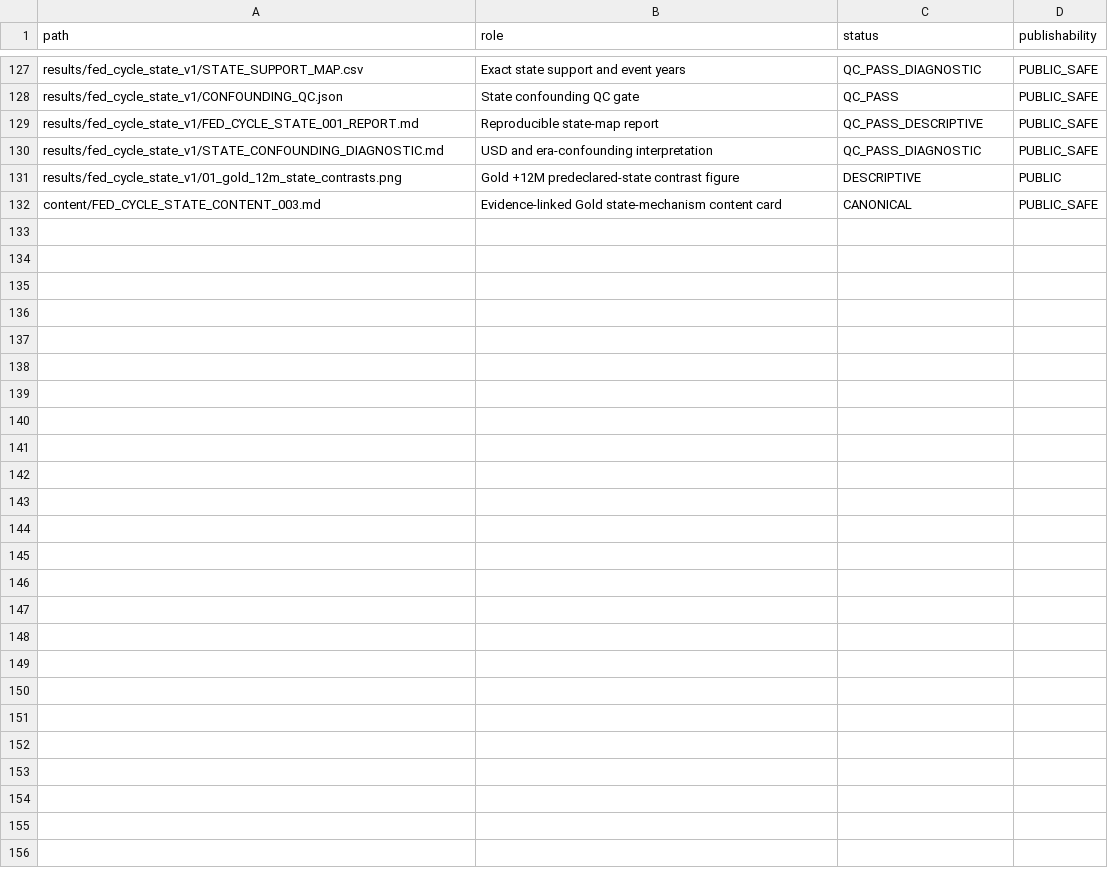
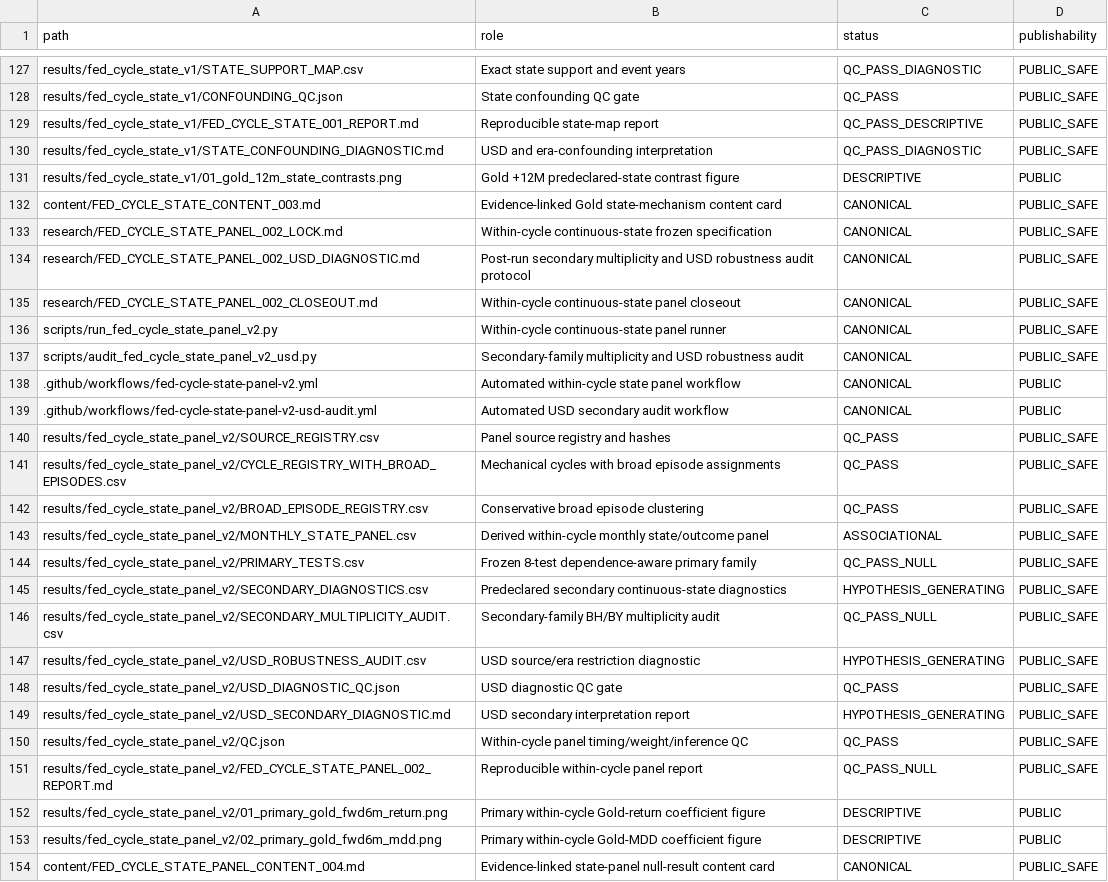
Before and after one commit to xuanyiting68-hash/gss-cb-001-macro-regime-cross-asset, a CSV file: docs/FILE_MANIFEST.csv, drawn as a sheet; only a part is shown, gaps mark what is left out; the diff names each change by its address in the sheet, - before the commit and + after, or states it on an @@ line.

Commit message:
Register STATE-PANEL-002 artifacts

```diff
--- a/docs/FILE_MANIFEST.csv
+++ b/docs/FILE_MANIFEST.csv
+row 133: research/FED_CYCLE_STATE_PANEL_002_LOCK.md | Within-cycle continuous-state frozen specification | CANONICAL | PUBLIC_SAFE
+row 134: research/FED_CYCLE_STATE_PANEL_002_USD_DIAGNOSTIC.md | Post-run secondary multiplicity and USD robustness audit protocol | CANONICAL | PUBLIC_SAFE
+row 135: research/FED_CYCLE_STATE_PANEL_002_CLOSEOUT.md | Within-cycle continuous-state panel closeout | CANONICAL | PUBLIC_SAFE
+row 136: scripts/run_fed_cycle_state_panel_v2.py | Within-cycle continuous-state panel runner | CANONICAL | PUBLIC_SAFE
+row 137: scripts/audit_fed_cycle_state_panel_v2_usd.py | Secondary-family multiplicity and USD robustness audit | CANONICAL | PUBLIC_SAFE
+row 138: .github/workflows/fed-cycle-state-panel-v2.yml | Automated within-cycle state panel workflow | CANONICAL | PUBLIC
+row 139: .github/workflows/fed-cycle-state-panel-v2-usd-audit.yml | Automated USD secondary audit workflow | CANONICAL | PUBLIC
+row 140: results/fed_cycle_state_panel_v2/SOURCE_REGISTRY.csv | Panel source registry and hashes | QC_PASS | PUBLIC_SAFE
+row 141: results/fed_cycle_state_panel_v2/CYCLE_REGISTRY_WITH_BROAD_EPISODES.csv | Mechanical cycles with broad episode assignments | QC_PASS | PUBLIC_SAFE
+row 142: results/fed_cycle_state_panel_v2/BROAD_EPISODE_REGISTRY.csv | Conservative broad episode clustering | QC_PASS | PUBLIC_SAFE
+row 143: results/fed_cycle_state_panel_v2/MONTHLY_STATE_PANEL.csv | Derived within-cycle monthly state/outcome panel | ASSOCIATIONAL | PUBLIC_SAFE
+row 144: results/fed_cycle_state_panel_v2/PRIMARY_TESTS.csv | Frozen 8-test dependence-aware primary family | QC_PASS_NULL | PUBLIC_SAFE
+row 145: results/fed_cycle_state_panel_v2/SECONDARY_DIAGNOSTICS.csv | Predeclared secondary continuous-state diagnostics | HYPOTHESIS_GENERATING | PUBLIC_SAFE
+row 146: results/fed_cycle_state_panel_v2/SECONDARY_MULTIPLICITY_AUDIT.csv | Secondary-family BH/BY multiplicity audit | QC_PASS_NULL | PUBLIC_SAFE
+row 147: results/fed_cycle_state_panel_v2/USD_ROBUSTNESS_AUDIT.csv | USD source/era restriction diagnostic | HYPOTHESIS_GENERATING | PUBLIC_SAFE
+row 148: results/fed_cycle_state_panel_v2/USD_DIAGNOSTIC_QC.json | USD diagnostic QC gate | QC_PASS | PUBLIC_SAFE
+row 149: results/fed_cycle_state_panel_v2/USD_SECONDARY_DIAGNOSTIC.md | USD secondary interpretation report | HYPOTHESIS_GENERATING | PUBLIC_SAFE
+row 150: results/fed_cycle_state_panel_v2/QC.json | Within-cycle panel timing/weight/inference QC | QC_PASS | PUBLIC_SAFE
+row 151: results/fed_cycle_state_panel_v2/FED_CYCLE_STATE_PANEL_002_REPORT.md | Reproducible within-cycle panel report | QC_PASS_NULL | PUBLIC_SAFE
+row 152: results/fed_cycle_state_panel_v2/01_primary_gold_fwd6m_return.png | Primary within-cycle Gold-return coefficient figure | DESCRIPTIVE | PUBLIC
+row 153: results/fed_cycle_state_panel_v2/02_primary_gold_fwd6m_mdd.png | Primary within-cycle Gold-MDD coefficient figure | DESCRIPTIVE | PUBLIC
+row 154: content/FED_CYCLE_STATE_PANEL_CONTENT_004.md | Evidence-linked state-panel null-result content card | CANONICAL | PUBLIC_SAFE
```
